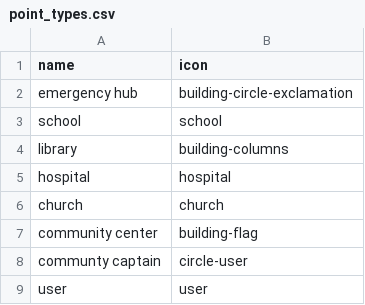
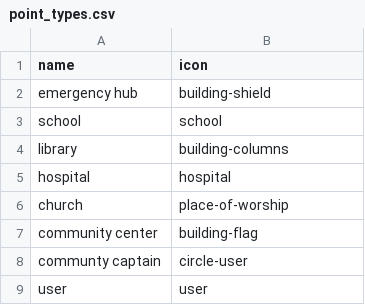
Before and after one commit to UW-THINKlab/resilience, a CSV file: src/support_sphere_py/src/support_sphere/scripts/resources/data/point_types.csv, drawn as a sheet.

Commit message:
updating icons, as per discussion

```diff
--- a/src/support_sphere_py/src/support_sphere/scripts/resources/data/point_types.csv
+++ b/src/support_sphere_py/src/support_sphere/scripts/resources/data/point_types.csv
@@ -1,3 +1,3 @@
 "name","icon"
-"emergency hub","building-circle-exclamation"
+"emergency hub","building-shield"
 "school","school"
@@ -5,3 +5,3 @@
 "hospital","hospital"
-"church","church"
+"church","place-of-worship"
 "community center","building-flag"
```
